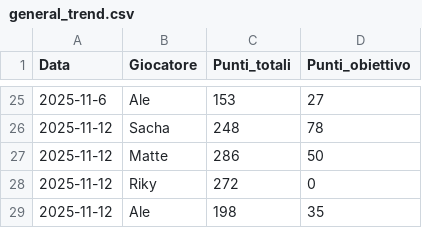
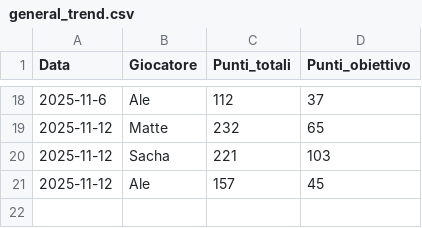
Before and after one commit to matte995/risiko-championship.github.io, a CSV file: js/statistiche/general_trend.csv, drawn as a sheet; only a part is shown, gaps mark what is left out; the diff covers the shown part only.

```diff
--- a/js/statistiche/general_trend.csv
+++ b/js/statistiche/general_trend.csv
@@ -25,5 +18,4 @@ Data,Giocatore,Punti_totali,Punti_obiettivo
-2025-11-6,Ale,153,27
-2025-11-12,Sacha,248,78
-2025-11-12,Matte,286,50
-2025-11-12,Riky,272,0
-2025-11-12,Ale,198,35
+2025-11-6,Ale,112,37
+2025-11-12,Matte,232,65
+2025-11-12,Sacha,221,103
+2025-11-12,Ale,157,45
```
Also changed, not shown: 1 added row, 8 removed rows and 23 edited cells elsewhere in this file, 3 other files.
